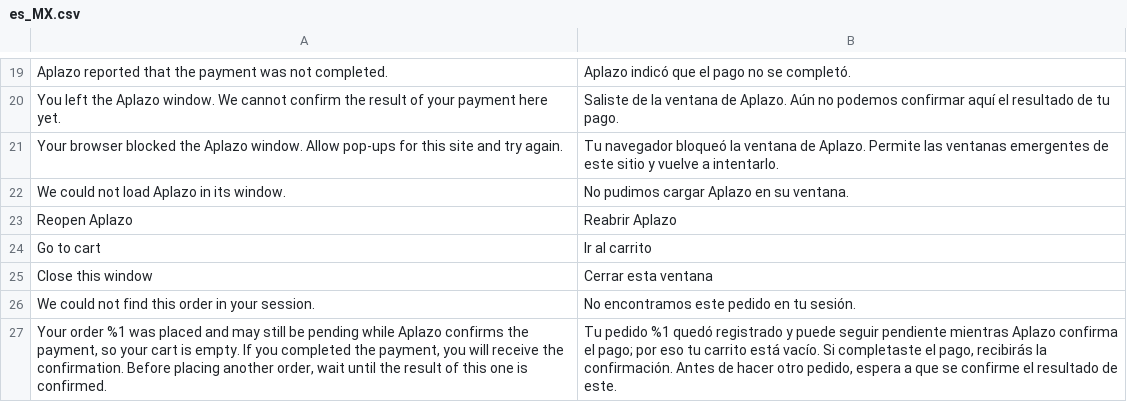
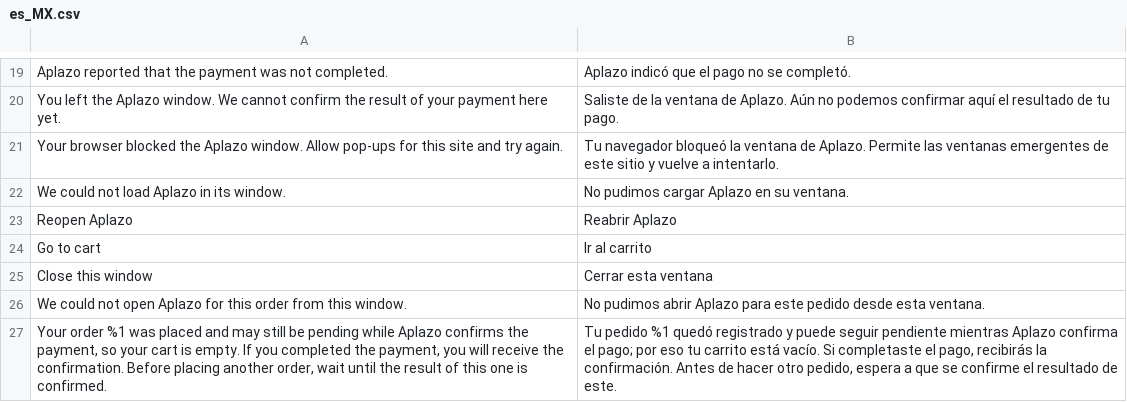
Before and after one commit to aplazo/php.aplazo-magento-2-payment-gateway, a CSV file: i18n/es_MX.csv, drawn as a sheet; only a part is shown, gaps mark what is left out; removed rows and columns are numbered as before the commit, all else as after; the diff names each change by its address in the sheet, - before the commit and + after, or states it on an @@ line.

```diff
--- a/i18n/es_MX.csv
+++ b/i18n/es_MX.csv
-row 26: We could not find this order in your session. | No encontramos este pedido en tu sesión.
+row 26: We could not open Aplazo for this order from this window. | No pudimos abrir Aplazo para este pedido desde esta ventana.
```
Also changed, not shown: 12 other files.
